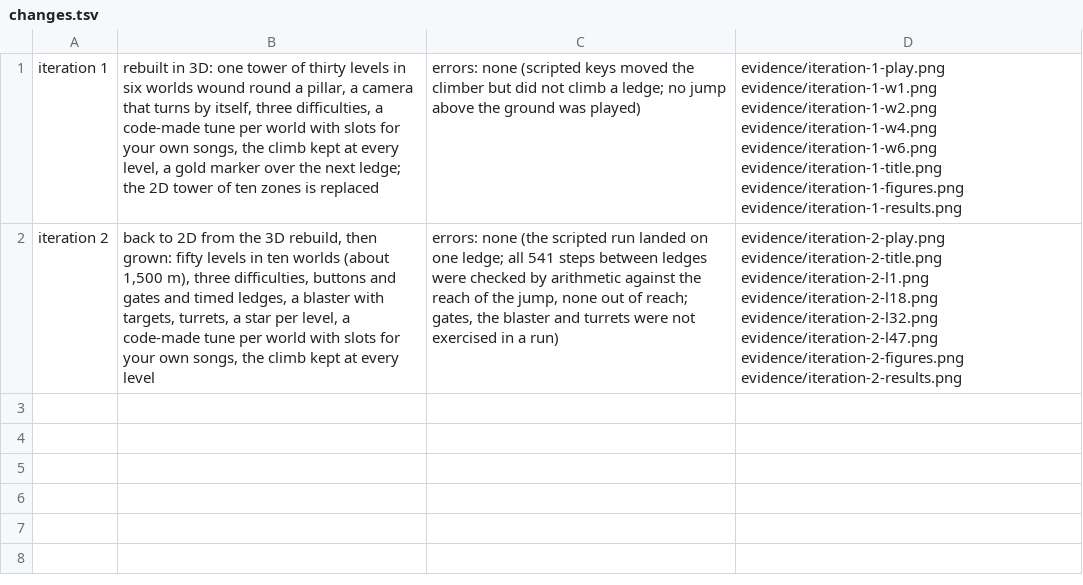
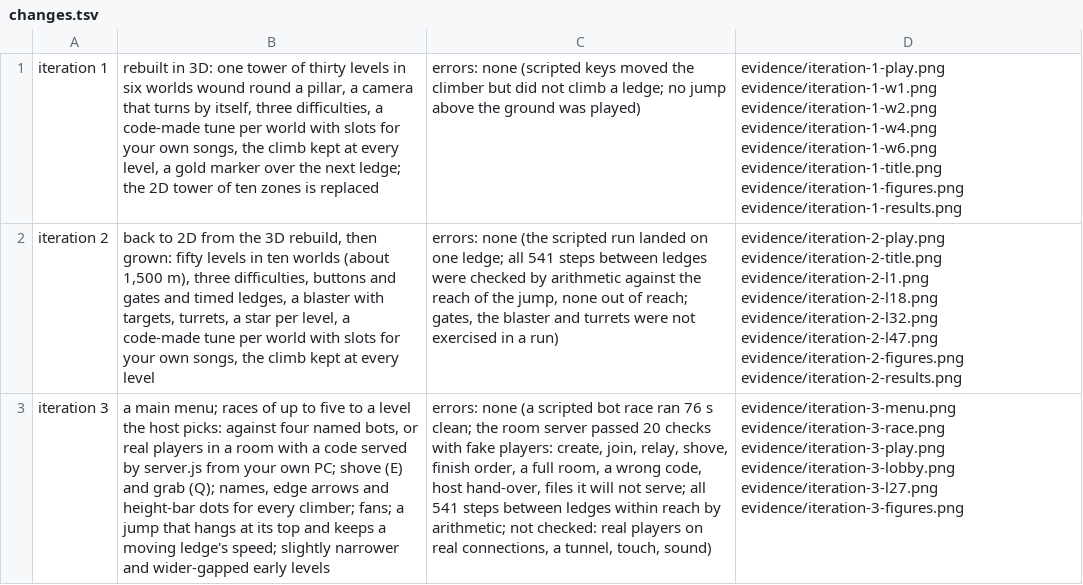
Before and after one commit to glultra/sarkawtni-barz, a TSV file: prototypes/long-climb/evidence/changes.tsv, drawn as a sheet; the diff names each change by its address in the sheet, - before the commit and + after, or states it on an @@ line.

```diff
--- a/prototypes/long-climb/evidence/changes.tsv
+++ b/prototypes/long-climb/evidence/changes.tsv
+row 3: iteration 3 | a main menu; races of up to five to a level the host picks: against four named bots, or real players in a room with a code served by server.js from your own PC; shove (E) and grab (Q); names, edge arrows and height-bar dots for every climber; fans; a jump that hangs at its top and keeps a moving ledge's speed; slightly narrower and wider-gapped early levels | errors: none (a scripted bot race ran 76 s clean; the room server passed 20 checks with fake players: create, join, relay, shove, finish order, a full room, a wrong code, host hand-over, files it will not serve; all 541 steps between ledges within reach by arithmetic; not checked: real players on real connections, a tunnel, touch, sound) | evidence/iteration-3-menu.png evidence/iteration-3-race.png evidence/iteration-3-play.png evidence/iteration-3-lobby.png evidence/iteration-3-l27.png evidence/iteration-3-figures.png
```
Also changed, not shown: 11 other files.
